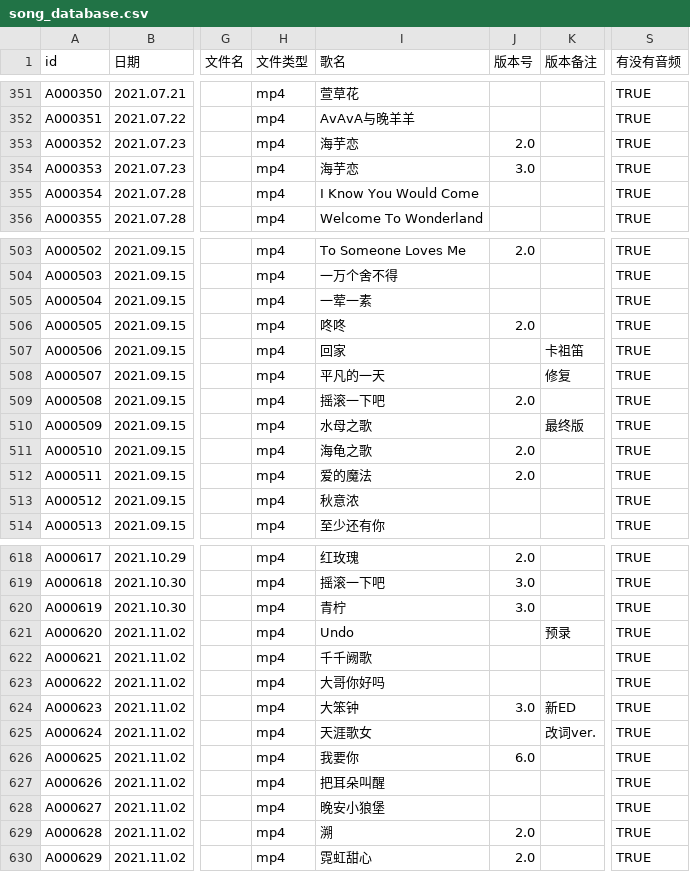
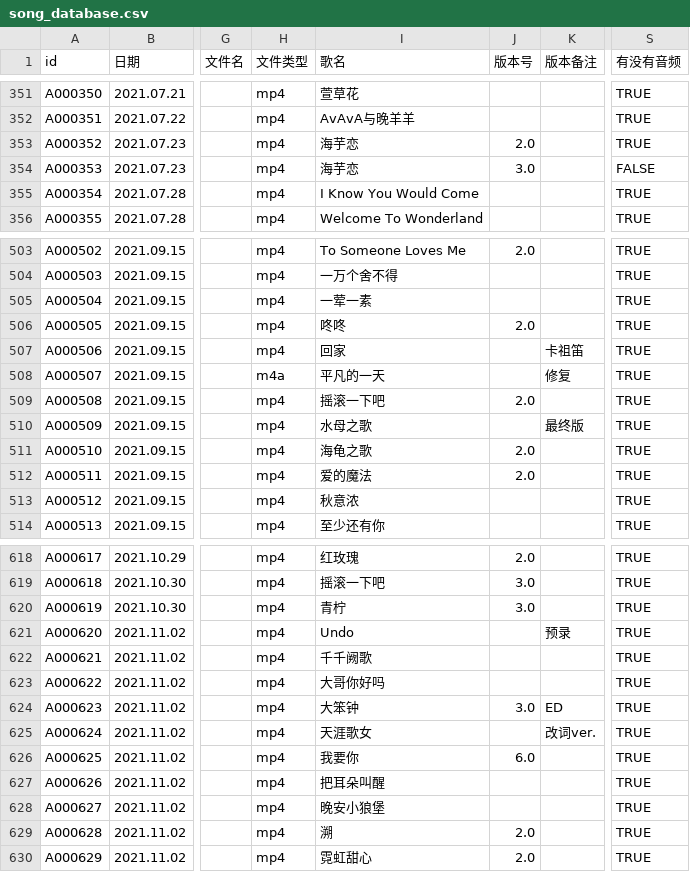
Before and after one commit to VTB-LINK/VTB-STUDIO, a CSV file: public/datasheets/song_database.csv, drawn as a sheet; only a part is shown, gaps mark what is left out; the diff names each change by its address in the sheet, - before the commit and + after, or states it on an @@ line.

Commit message:
fix bug

```diff
--- a/public/datasheets/song_database.csv
+++ b/public/datasheets/song_database.csv
-S354 (有没有音频): TRUE
+S354 (有没有音频): FALSE
-H508 (文件类型): mp4
+H508 (文件类型): m4a
-K624 (版本备注): 新ED
+K624 (版本备注): ED
```
